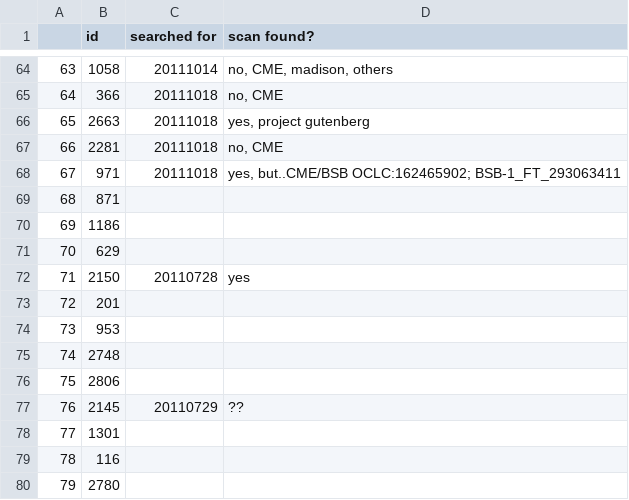
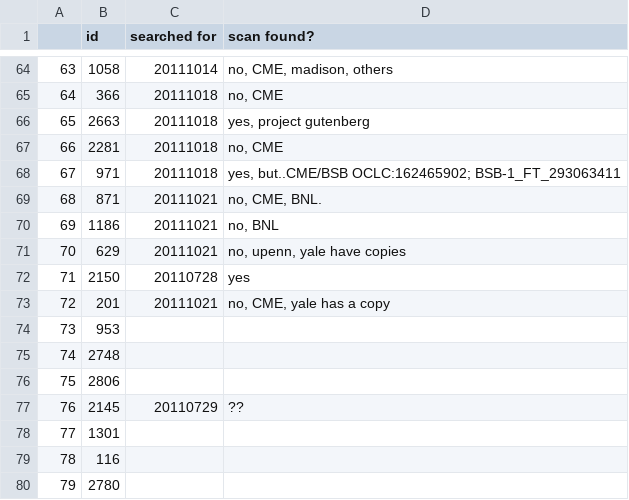
Before and after one commit to ariddell/1800to1836, a CSV file: randomsample.csv, drawn as a sheet; only a part is shown, gaps mark what is left out.

Commit message:
Add results of four additional searches.

```diff
--- a/randomsample.csv
+++ b/randomsample.csv
@@ -68,7 +68,7 @@
 67,971,20111018,"yes, but..CME/BSB OCLC:162465902; BSB-1_FT_293063411"
-68,871,,
-69,1186,,
-70,629,,
+68,871,20111021,"no, CME, BNL."
+69,1186,20111021,"no, BNL"
+70,629,20111021,"no, upenn, yale have copies"
 71,2150,20110728,"yes"
-72,201,,
+72,201,20111021,"no, CME, yale has a copy"
 73,953,,
```
